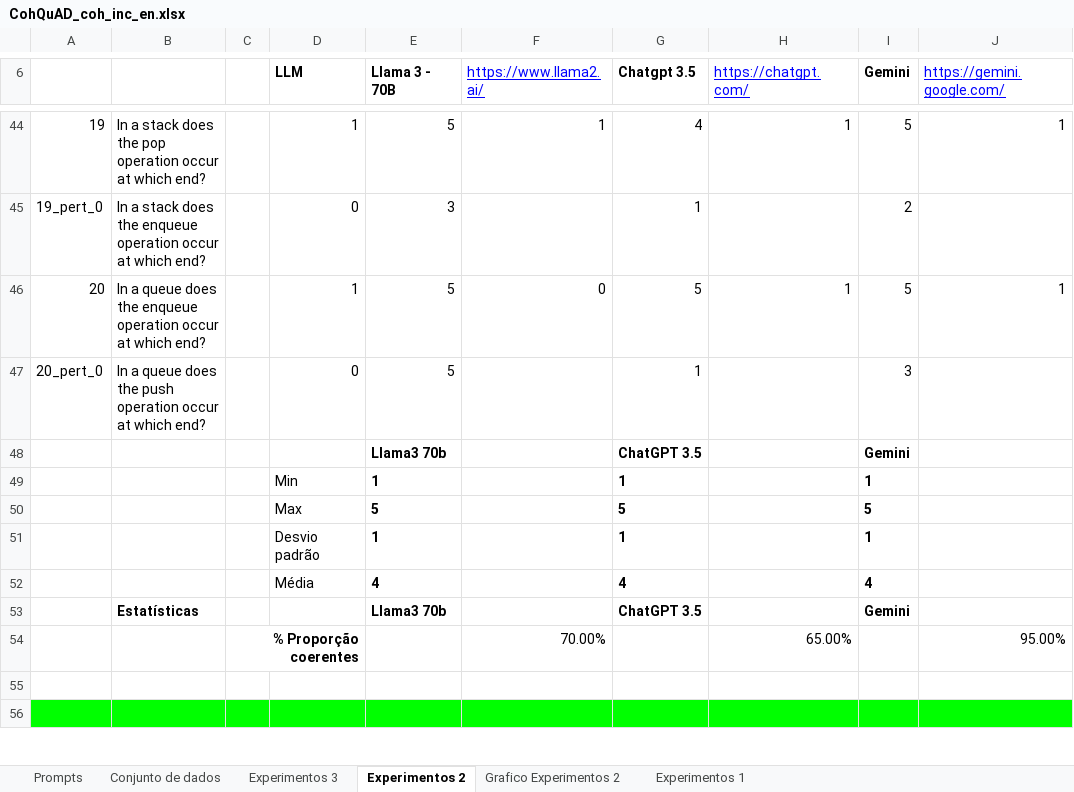
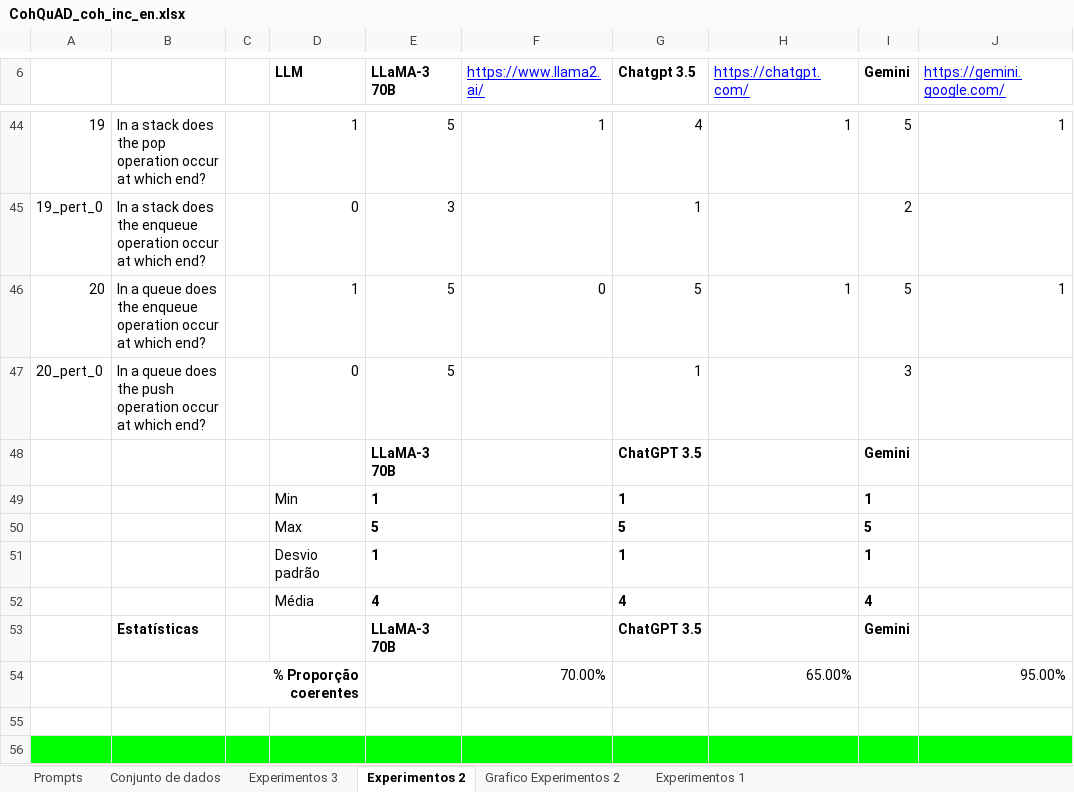
Before and after one commit to osmarbraz/cohewl, an Excel workbook: notebooks/CohQuAD_LLM_Coh_inc_en/CohQuAD_coh_inc_en.xlsx, sheet Experimentos 2, drawn as a sheet; only a part is shown, gaps mark what is left out; values as stored, in another font and other column widths than the file's, no borders; charts and pictures not drawn; the diff names each change by its address in the sheet, - before the commit and + after, or states it on an @@ line.

```diff
--- a/notebooks/CohQuAD_LLM_Coh_inc_en/CohQuAD_coh_inc_en.xlsx (sheet Experimentos 2)
+++ b/notebooks/CohQuAD_LLM_Coh_inc_en/CohQuAD_coh_inc_en.xlsx (sheet Experimentos 2)
-E6: Llama 3 - 70B
+E6: LLaMA-3 70B
-E48 (LLaMA-3 70B): Llama3 70b
+E48 (LLaMA-3 70B): LLaMA-3 70B
-E53 (LLaMA-3 70B): Llama3 70b
+E53 (LLaMA-3 70B): LLaMA-3 70B
```
Also changed, not shown: sheet Experimentos 1, sheet Grafico Experimentos 2, sheet Experimentos 3, formulas that keep their value, charts or pictures, notebooks/CohQuAD_LLM_Coh_inc_pt_br/CohQuAD_coh_inc_ptbr.xlsx, 18 other files.
